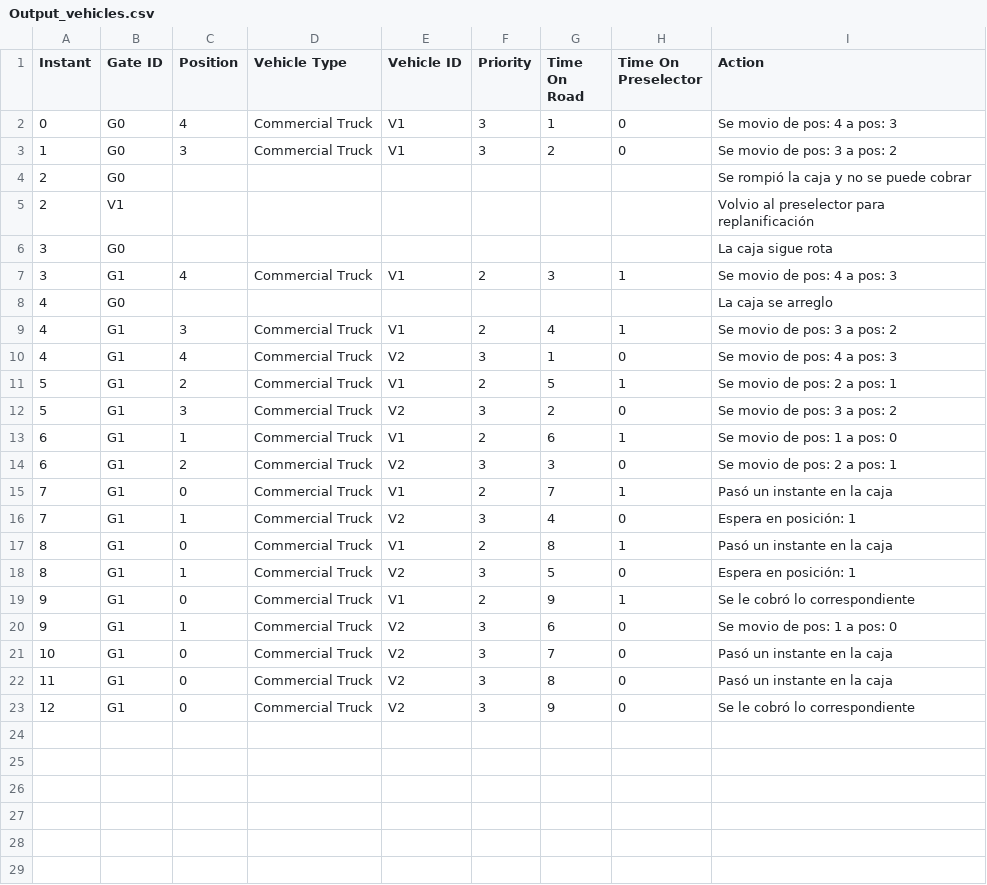
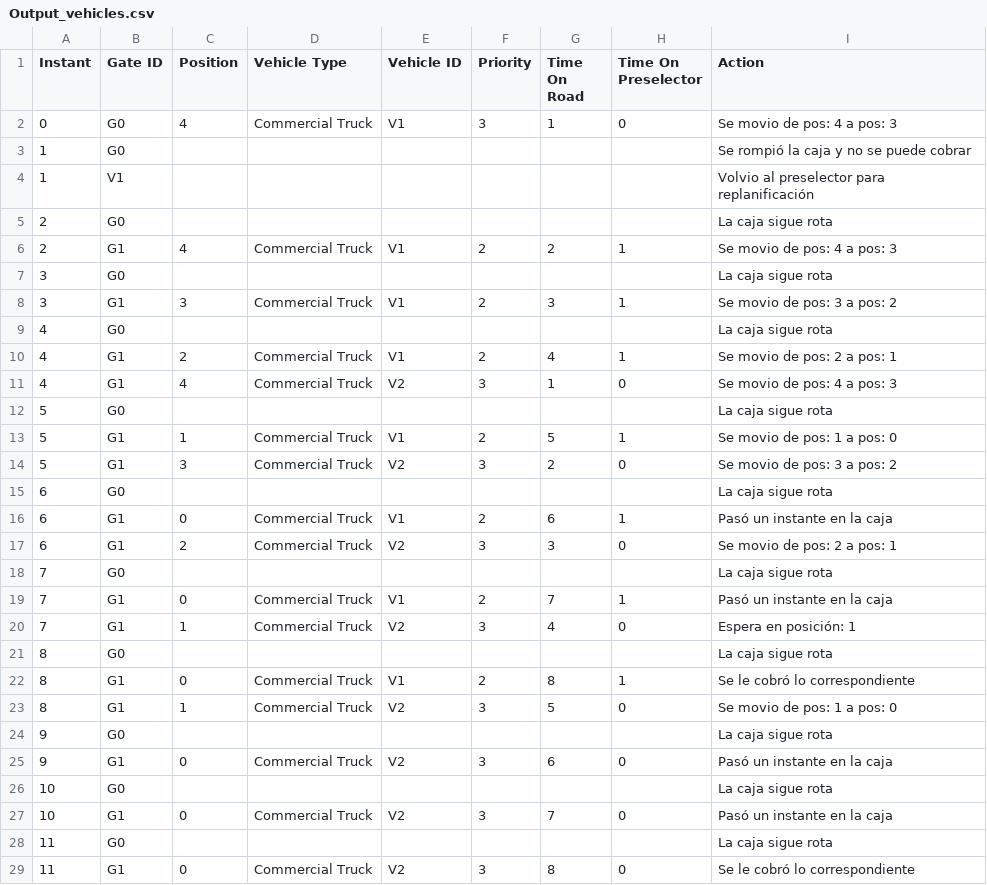
Before and after one commit to Nachlord996/ObligatorioSO_2020, a CSV file: src/data/output/Output_vehicles.csv, drawn as a sheet.

```diff
--- a/src/data/output/Output_vehicles.csv
+++ b/src/data/output/Output_vehicles.csv
@@ -2,22 +2,28 @@ Instant, Gate ID, Position, Vehicle Type, Vehicle ID, Priority, Time On Road,Tim
 0,G0,4,Commercial Truck,V1,3,1,0,Se movio de pos: 4 a pos: 3
-1,G0,3,Commercial Truck,V1,3,2,0,Se movio de pos: 3 a pos: 2
-2,G0,,,,,,,Se rompió la caja y no se puede cobrar
-2,V1,,,,,,,Volvio al preselector para replanificación
+1,G0,,,,,,,Se rompió la caja y no se puede cobrar
+1,V1,,,,,,,Volvio al preselector para replanificación
+2,G0,,,,,,,La caja sigue rota
+2,G1,4,Commercial Truck,V1,2,2,1,Se movio de pos: 4 a pos: 3
 3,G0,,,,,,,La caja sigue rota
-3,G1,4,Commercial Truck,V1,2,3,1,Se movio de pos: 4 a pos: 3
-4,G0,,,,,,,La caja se arreglo
-4,G1,3,Commercial Truck,V1,2,4,1,Se movio de pos: 3 a pos: 2
+3,G1,3,Commercial Truck,V1,2,3,1,Se movio de pos: 3 a pos: 2
+4,G0,,,,,,,La caja sigue rota
+4,G1,2,Commercial Truck,V1,2,4,1,Se movio de pos: 2 a pos: 1
 4,G1,4,Commercial Truck,V2,3,1,0,Se movio de pos: 4 a pos: 3
-5,G1,2,Commercial Truck,V1,2,5,1,Se movio de pos: 2 a pos: 1
+5,G0,,,,,,,La caja sigue rota
+5,G1,1,Commercial Truck,V1,2,5,1,Se movio de pos: 1 a pos: 0
 5,G1,3,Commercial Truck,V2,3,2,0,Se movio de pos: 3 a pos: 2
-6,G1,1,Commercial Truck,V1,2,6,1,Se movio de pos: 1 a pos: 0
+6,G0,,,,,,,La caja sigue rota
+6,G1,0,Commercial Truck,V1,2,6,1,Pasó un instante en la caja
 6,G1,2,Commercial Truck,V2,3,3,0,Se movio de pos: 2 a pos: 1
+7,G0,,,,,,,La caja sigue rota
 7,G1,0,Commercial Truck,V1,2,7,1,Pasó un instante en la caja
 7,G1,1,Commercial Truck,V2,3,4,0,Espera en posición: 1
-8,G1,0,Commercial Truck,V1,2,8,1,Pasó un instante en la caja
-8,G1,1,Commercial Truck,V2,3,5,0,Espera en posición: 1
-9,G1,0,Commercial Truck,V1,2,9,1,Se le cobró lo correspondiente
-9,G1,1,Commercial Truck,V2,3,6,0,Se movio de pos: 1 a pos: 0
+8,G0,,,,,,,La caja sigue rota
+8,G1,0,Commercial Truck,V1,2,8,1,Se le cobró lo correspondiente
+8,G1,1,Commercial Truck,V2,3,5,0,Se movio de pos: 1 a pos: 0
+9,G0,,,,,,,La caja sigue rota
+9,G1,0,Commercial Truck,V2,3,6,0,Pasó un instante en la caja
+10,G0,,,,,,,La caja sigue rota
 10,G1,0,Commercial Truck,V2,3,7,0,Pasó un instante en la caja
-11,G1,0,Commercial Truck,V2,3,8,0,Pasó un instante en la caja
-12,G1,0,Commercial Truck,V2,3,9,0,Se le cobró lo correspondiente
+11,G0,,,,,,,La caja sigue rota
+11,G1,0,Commercial Truck,V2,3,8,0,Se le cobró lo correspondiente
```
Also changed, not shown: out/production/SO2020_Obligatorio/data/input/Escenario1.csv, out/production/SO2020_Obligatorio/data/input/Escenario2.csv, 41 other files.
